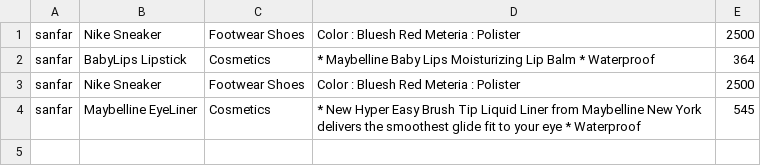
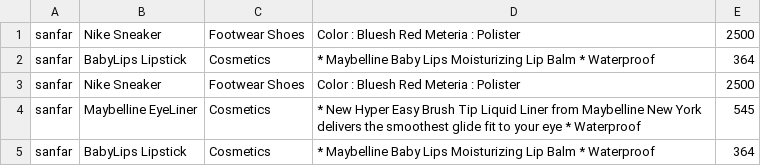
Before and after one commit to Nasihmajeed/CoreJavaFoundational, a CSV file: onlineShoping/Src/com/lxisoft/OnlineShoping/PurchasedProduct.csv, drawn as a sheet; the diff names each change by its address in the sheet, - before the commit and + after, or states it on an @@ line.

```diff
--- a/onlineShoping/Src/com/lxisoft/OnlineShoping/PurchasedProduct.csv
+++ b/onlineShoping/Src/com/lxisoft/OnlineShoping/PurchasedProduct.csv
+row 5: sanfar | BabyLips Lipstick | Cosmetics | * Maybelline Baby Lips Moisturizing Lip Balm * Waterproof | 364
```
Also changed, not shown: 2 other files.
